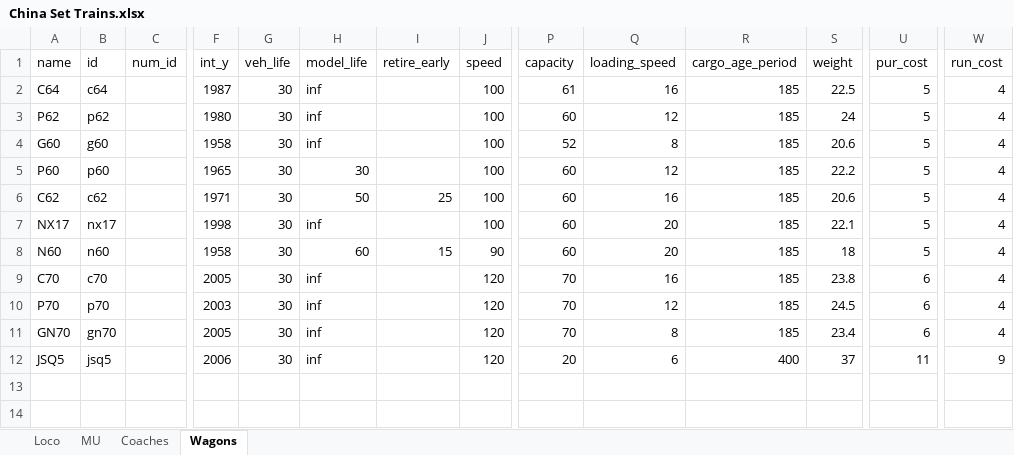
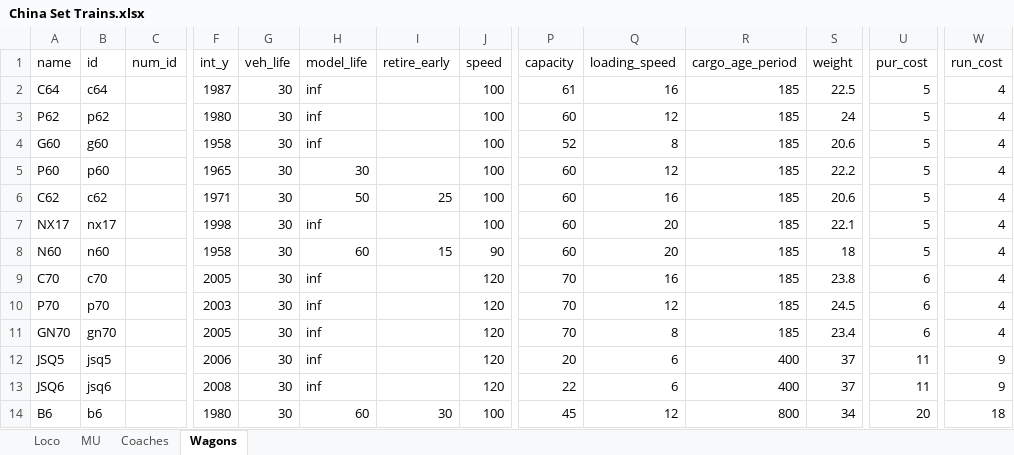
Before and after one commit to OpenTTD-China-Set/China-Set-Trains, an Excel workbook: docs/China Set Trains.xlsx, sheet Wagons, drawn as a sheet; only a part is shown, gaps mark what is left out; values as stored, in another font and other column widths than the file's, no borders; rows hold the shown columns only; the diff names each change by its address in the sheet, - before the commit and + after, or states it on an @@ line.

```diff
--- a/docs/China Set Trains.xlsx (sheet Wagons)
+++ b/docs/China Set Trains.xlsx (sheet Wagons)
+row 13: JSQ6 | jsq6 |  | 2008 | 30 | inf |  | 120 | 22 | 6 | 400 | 37 | 11 | 9
+row 14: B6 | b6 |  | 1980 | 30 | 60 | 30 | 100 | 45 | 12 | 800 | 34 | 20 | 18
```
Also changed, not shown: sheet Coaches, 1 other file.
